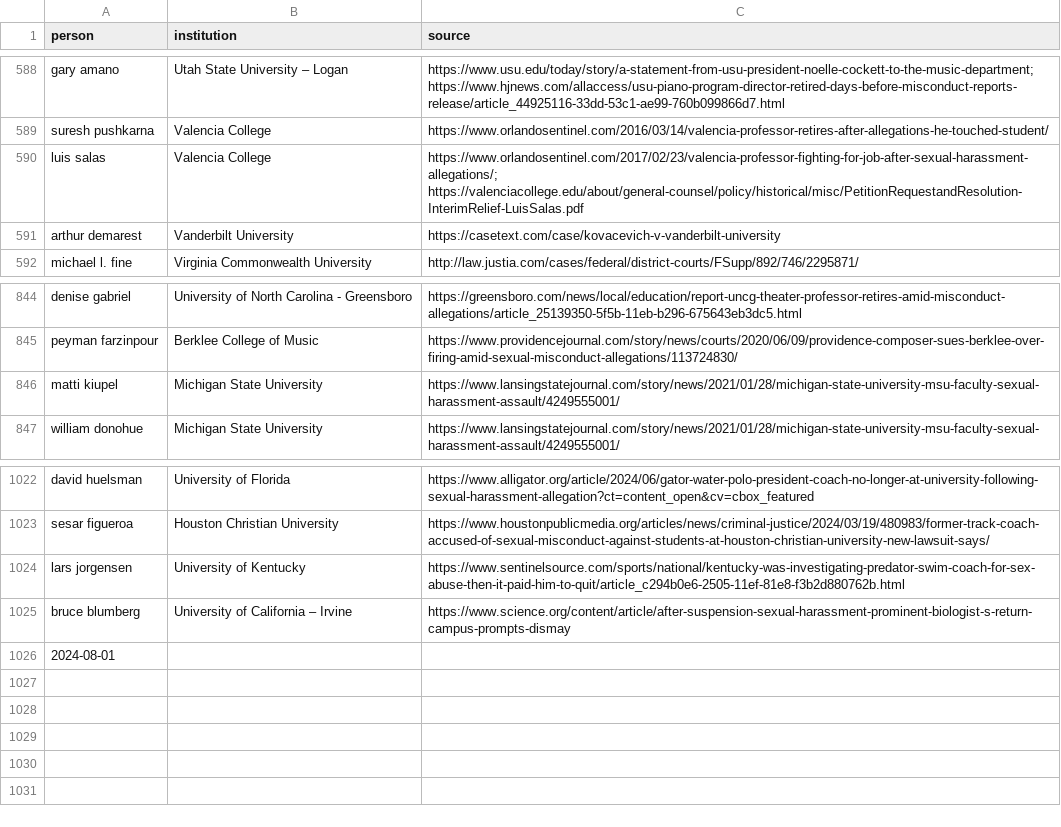
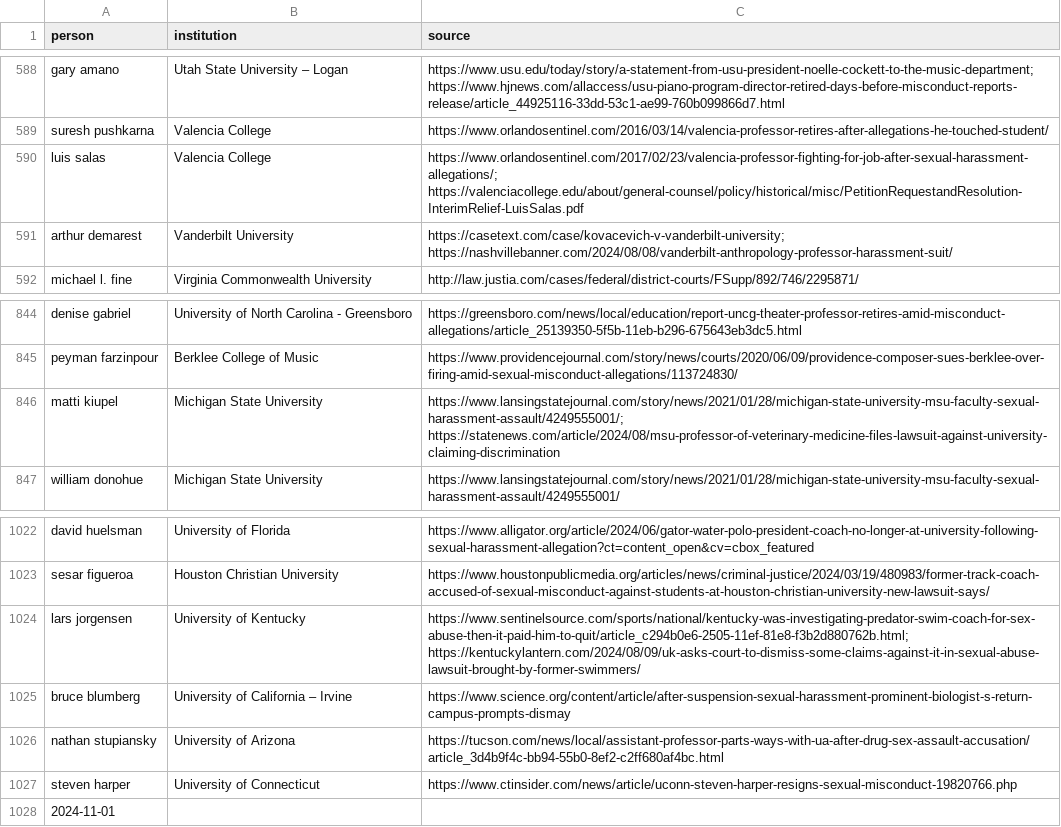
Before and after one commit to alistaircameron/creeps, a CSV file: asmd.csv, drawn as a sheet; only a part is shown, gaps mark what is left out.

Commit message:
Nov. update

```diff
--- a/asmd.csv
+++ b/asmd.csv
@@ -590,3 +590,3 @@ suresh pushkarna	Valencia College	https://www.orlandosentinel.com/2016/03/14/val
 luis salas	Valencia College	https://www.orlandosentinel.com/2017/02/23/valencia-professor-fighting-for-job-after-sexual-harassment-allegations/; https://valenciacollege.edu/about/general-counsel/policy/historical/misc/PetitionRequestandResolution-InterimRelief-LuisSalas.pdf
-arthur demarest	Vanderbilt University	https://casetext.com/case/kovacevich-v-vanderbilt-university
+arthur demarest	Vanderbilt University	https://casetext.com/case/kovacevich-v-vanderbilt-university; https://nashvillebanner.com/2024/08/08/vanderbilt-anthropology-professor-harassment-suit/
 michael l. fine	Virginia Commonwealth University	http://law.justia.com/cases/federal/district-courts/FSupp/892/746/2295871/
@@ -845,3 +845,3 @@ denise gabriel	University of North Carolina - Greensboro	https://greensboro.com/
 peyman farzinpour	Berklee College of Music	https://www.providencejournal.com/story/news/courts/2020/06/09/providence-composer-sues-berklee-over-firing-amid-sexual-misconduct-allegations/113724830/
-matti kiupel	Michigan State University	https://www.lansingstatejournal.com/story/news/2021/01/28/michigan-state-university-msu-faculty-sexual-harassment-assault/4249555001/
+matti kiupel	Michigan State University	https://www.lansingstatejournal.com/story/news/2021/01/28/michigan-state-university-msu-faculty-sexual-harassment-assault/4249555001/; https://statenews.com/article/2024/08/msu-professor-of-veterinary-medicine-files-lawsuit-against-university-claiming-discrimination
 william donohue	Michigan State University	https://www.lansingstatejournal.com/story/news/2021/01/28/michigan-state-university-msu-faculty-sexual-harassment-assault/4249555001/
@@ -1023,4 +1023,6 @@ david huelsman	University of Florida	https://www.alligator.org/article/2024/06/g
 sesar figueroa	Houston Christian University	https://www.houstonpublicmedia.org/articles/news/criminal-justice/2024/03/19/480983/former-track-coach-accused-of-sexual-misconduct-against-students-at-houston-christian-university-new-lawsuit-says/
-lars jorgensen	University of Kentucky	https://www.sentinelsource.com/sports/national/kentucky-was-investigating-predator-swim-coach-for-sex-abuse-then-it-paid-him-to-quit/article_c294b0e6-2505-11ef-81e8-f3b2d880762b.html
+lars jorgensen	University of Kentucky	https://www.sentinelsource.com/sports/national/kentucky-was-investigating-predator-swim-coach-for-sex-abuse-then-it-paid-him-to-quit/article_c294b0e6-2505-11ef-81e8-f3b2d880762b.html; https://kentuckylantern.com/2024/08/09/uk-asks-court-to-dismiss-some-claims-against-it-in-sexual-abuse-lawsuit-brought-by-former-swimmers/
 bruce blumberg	University of California – Irvine	https://www.science.org/content/article/after-suspension-sexual-harassment-prominent-biologist-s-return-campus-prompts-dismay
-2024-08-01		
+nathan stupiansky	University of Arizona	https://tucson.com/news/local/assistant-professor-parts-ways-with-ua-after-drug-sex-assault-accusation/article_3d4b9f4c-bb94-55b0-8ef2-c2ff680af4bc.html
+steven harper	University of Connecticut	https://www.ctinsider.com/news/article/uconn-steven-harper-resigns-sexual-misconduct-19820766.php
+2024-11-01		
```
